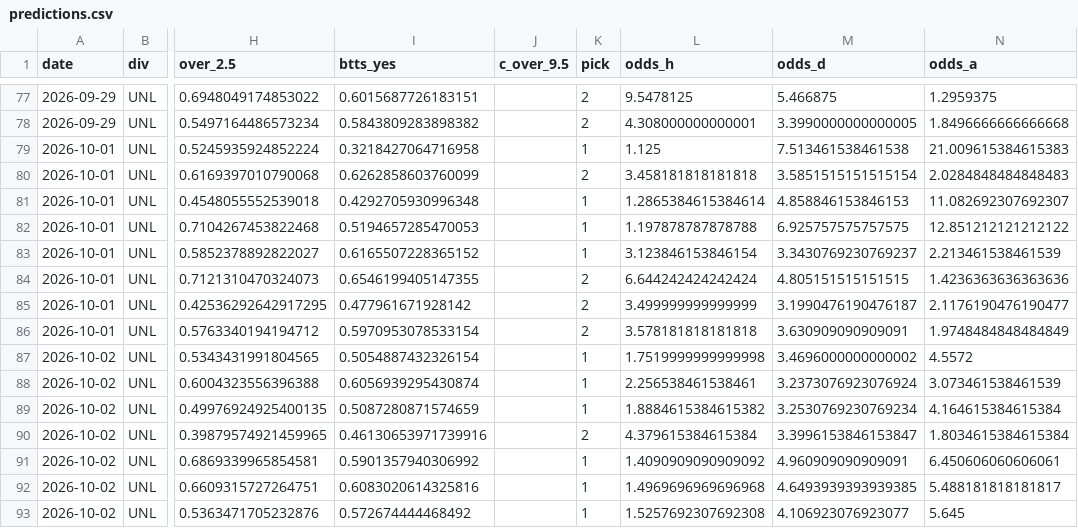
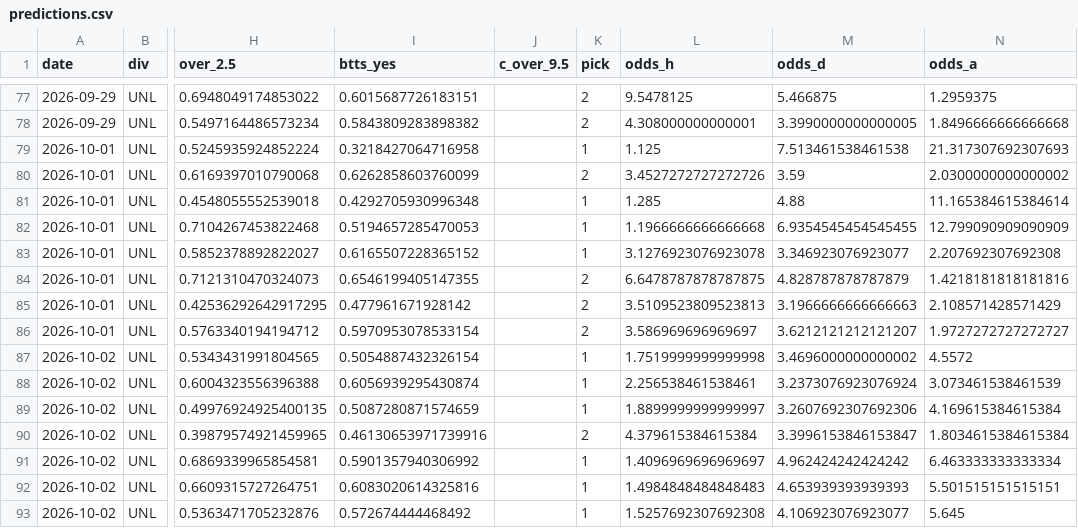
Before and after one commit to mnikolov9/football-prediction, a CSV file: data/log/predictions.csv, drawn as a sheet; only a part is shown, gaps mark what is left out; the diff covers the shown part only; the diff names each change by its address in the sheet, - before the commit and + after, or states it on an @@ line.

```diff
--- a/data/log/predictions.csv
+++ b/data/log/predictions.csv
-N79 (odds_a): 21.009615384615383
+N79 (odds_a): 21.317307692307693
-L80 (odds_h): 3.458181818181818
+L80 (odds_h): 3.4527272727272726
-M80 (odds_d): 3.5851515151515154
+M80 (odds_d): 3.59
-N80 (odds_a): 2.0284848484848483
+N80 (odds_a): 2.0300000000000002
-L81 (odds_h): 1.2865384615384614
+L81 (odds_h): 1.285
-M81 (odds_d): 4.858846153846153
+M81 (odds_d): 4.88
-N81 (odds_a): 11.082692307692307
+N81 (odds_a): 11.165384615384614
-L82 (odds_h): 1.197878787878788
+L82 (odds_h): 1.1966666666666668
-M82 (odds_d): 6.925757575757575
+M82 (odds_d): 6.9354545454545455
-N82 (odds_a): 12.851212121212122
+N82 (odds_a): 12.799090909090909
-L83 (odds_h): 3.123846153846154
+L83 (odds_h): 3.1276923076923078
-M83 (odds_d): 3.3430769230769237
+M83 (odds_d): 3.346923076923077
-N83 (odds_a): 2.213461538461539
+N83 (odds_a): 2.207692307692308
-L84 (odds_h): 6.644242424242424
+L84 (odds_h): 6.6478787878787875
-M84 (odds_d): 4.805151515151515
+M84 (odds_d): 4.828787878787879
-N84 (odds_a): 1.4236363636363636
+N84 (odds_a): 1.4218181818181816
-L85 (odds_h): 3.499999999999999
+L85 (odds_h): 3.5109523809523813
-M85 (odds_d): 3.1990476190476187
+M85 (odds_d): 3.1966666666666663
-N85 (odds_a): 2.1176190476190477
+N85 (odds_a): 2.108571428571429
-L86 (odds_h): 3.578181818181818
+L86 (odds_h): 3.586969696969697
-M86 (odds_d): 3.630909090909091
+M86 (odds_d): 3.6212121212121207
-N86 (odds_a): 1.9748484848484849
+N86 (odds_a): 1.9727272727272727
-L89 (odds_h): 1.8884615384615382
+L89 (odds_h): 1.8899999999999997
-M89 (odds_d): 3.2530769230769234
+M89 (odds_d): 3.2607692307692306
-N89 (odds_a): 4.164615384615384
+N89 (odds_a): 4.169615384615384
-L91 (odds_h): 1.4090909090909092
+L91 (odds_h): 1.4096969696969697
-M91 (odds_d): 4.960909090909091
+M91 (odds_d): 4.962424242424242
-N91 (odds_a): 6.450606060606061
+N91 (odds_a): 6.463333333333334
-L92 (odds_h): 1.4969696969696968
+L92 (odds_h): 1.4984848484848483
-M92 (odds_d): 4.6493939393939385
+M92 (odds_d): 4.653939393939393
-N92 (odds_a): 5.488181818181817
+N92 (odds_a): 5.501515151515151
```
Also changed, not shown: 17 edited cells elsewhere in this file, data/log/daily_bets.csv, data/log/value_bets.csv, 1 other file.
